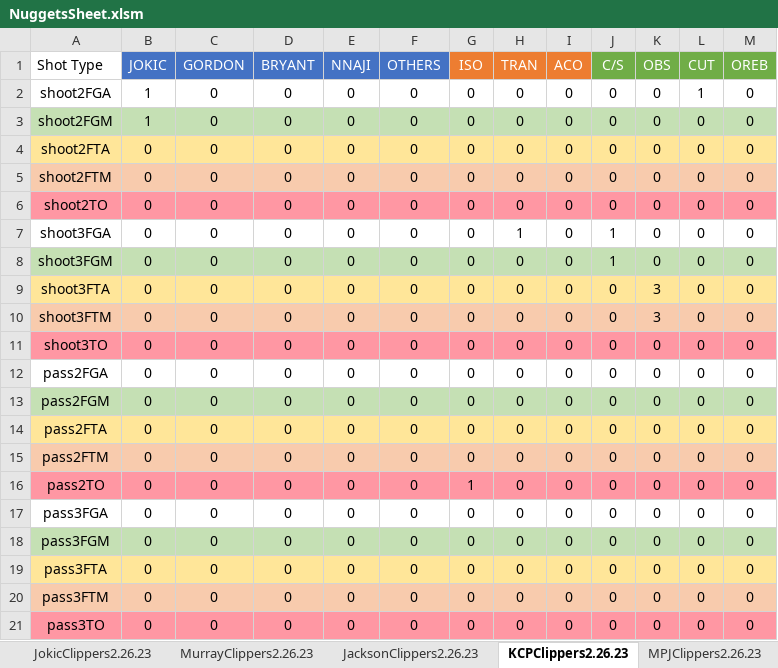
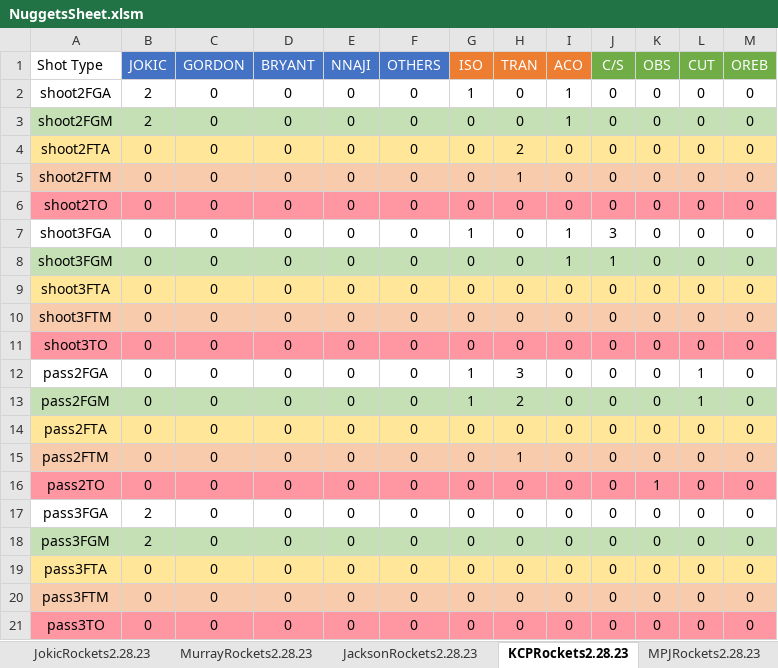
Before and after one commit to nickdsharpe/NBA_PPP, an Excel workbook: Nuggets/NuggetsSheet.xlsm, sheet KCPRockets2.28.23, drawn as a sheet; values as stored, in another font and other column widths than the file's, no borders; the diff names each change by its address in the sheet, - before the commit and + after, or states it on an @@ line.

Commit message:
Updating for Nuggets v Rockets

```diff
--- a/Nuggets/NuggetsSheet.xlsm (sheet KCPRockets2.28.23)
+++ b/Nuggets/NuggetsSheet.xlsm (sheet KCPRockets2.28.23)
-sheet tab: JokicClippers2.26.23
+sheet tab: JokicRockets2.28.23
-sheet tab: MurrayClippers2.26.23
+sheet tab: MurrayRockets2.28.23
-sheet tab: JacksonClippers2.26.23
+sheet tab: JacksonRockets2.28.23
-sheet tab: KCPClippers2.26.23
+sheet tab: KCPRockets2.28.23
-sheet tab: MPJClippers2.26.23
+sheet tab: MPJRockets2.28.23
-B2:B3 (JOKIC): 1
+B2:B3 (JOKIC): 2
-G2 (ISO): 0
+G2 (ISO): 1
-I2:I3 (ACO): 0
+I2:I3 (ACO): 1
-L2 (CUT): 1
+L2 (CUT): 0
-H4 (TRAN): 0
+H4 (TRAN): 2
-H5 (TRAN): 0
+H5 (TRAN): 1
-G7 (ISO): 0
+G7 (ISO): 1
-H7 (TRAN): 1
+H7 (TRAN): 0
-I7:I8 (ACO): 0
+I7:I8 (ACO): 1
-J7 (C/S): 1
+J7 (C/S): 3
-K9:K10 (OBS): 3
+K9:K10 (OBS): 0
-G12:G13 (ISO): 0
+G12:G13 (ISO): 1
-H12 (TRAN): 0
+H12 (TRAN): 3
-L12:L13 (CUT): 0
+L12:L13 (CUT): 1
-H13 (TRAN): 0
+H13 (TRAN): 2
-H15 (TRAN): 0
+H15 (TRAN): 1
-G16 (ISO): 1
+G16 (ISO): 0
-K16 (OBS): 0
+K16 (OBS): 1
-B17:B18 (JOKIC): 0
+B17:B18 (JOKIC): 2
```
Also changed, not shown: sheet JokicRockets2.28.23, sheet MurrayRockets2.28.23, sheet MPJRockets2.28.23, sheet GordonRockets2.28.23, sheet BruceRockets2.28.23, sheet JacksonRockets2.28.23, 1 more sheet, other sheet tabs, 44 other files.
